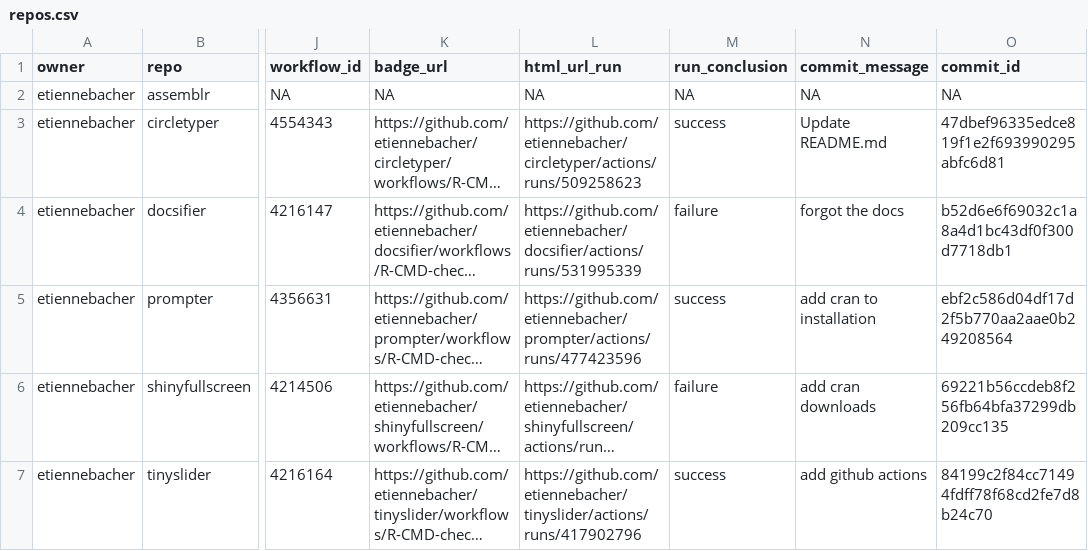
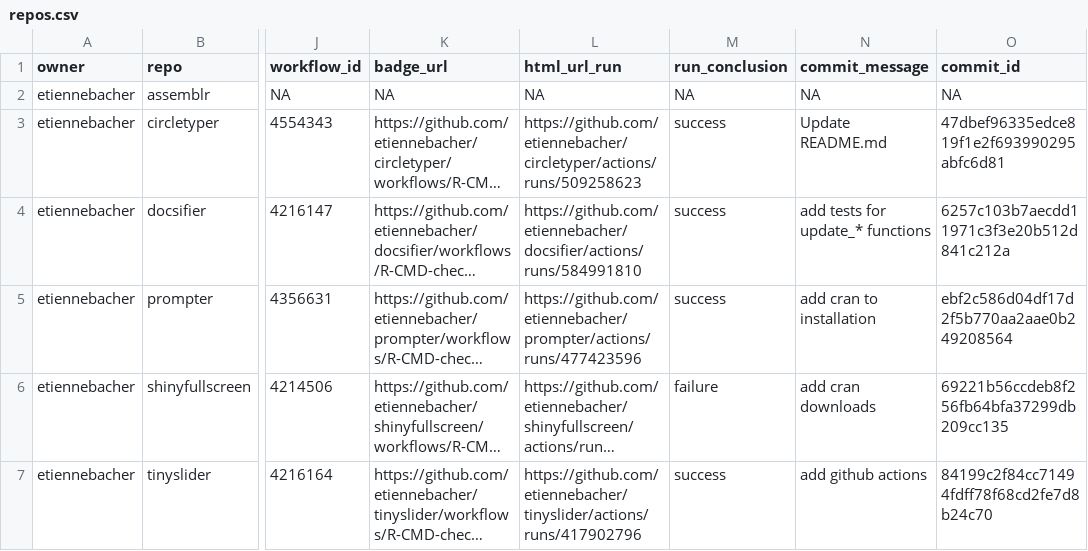
Before and after one commit to etiennebacher/package_status, a CSV file: repos.csv, drawn as a sheet; only a part is shown, gaps mark what is left out; long unchanged cells end in …; the diff names each change by its address in the sheet, - before the commit and + after, or states it on an @@ line.

```diff
--- a/repos.csv
+++ b/repos.csv
-L4 (html_url_run): https://github.com/etiennebacher/docsifier/actions/runs/531995339
+L4 (html_url_run): https://github.com/etiennebacher/docsifier/actions/runs/584991810
-M4 (run_conclusion): failure
+M4 (run_conclusion): success
-N4 (commit_message): forgot the docs
+N4 (commit_message): add tests for update_* functions
-O4 (commit_id): b52d6e6f69032c1a8a4d1bc43df0f300d7718db1
+O4 (commit_id): 6257c103b7aecdd11971c3f3e20b512d841c212a
```
Also changed, not shown: 1 other file.
